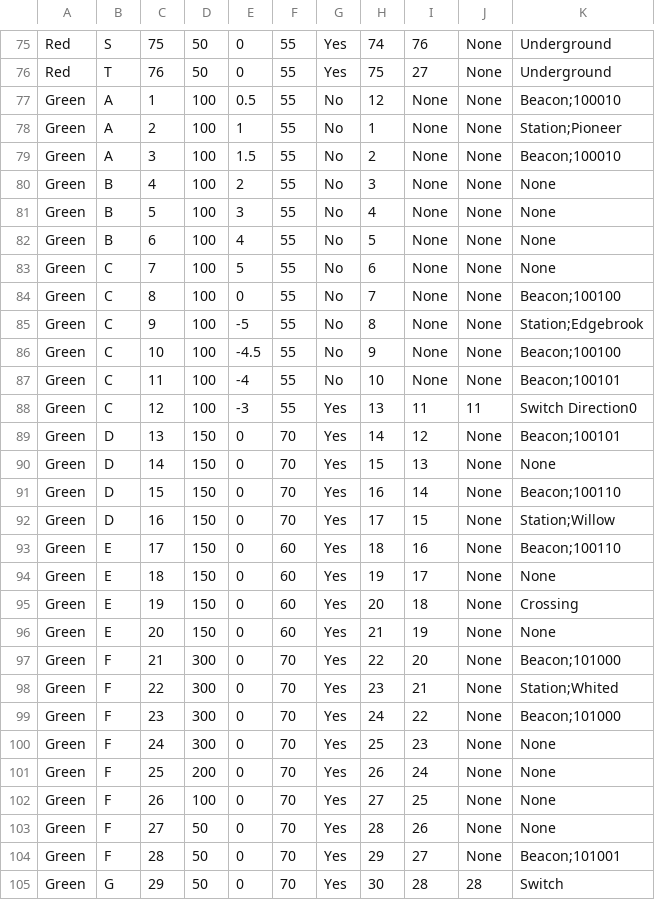
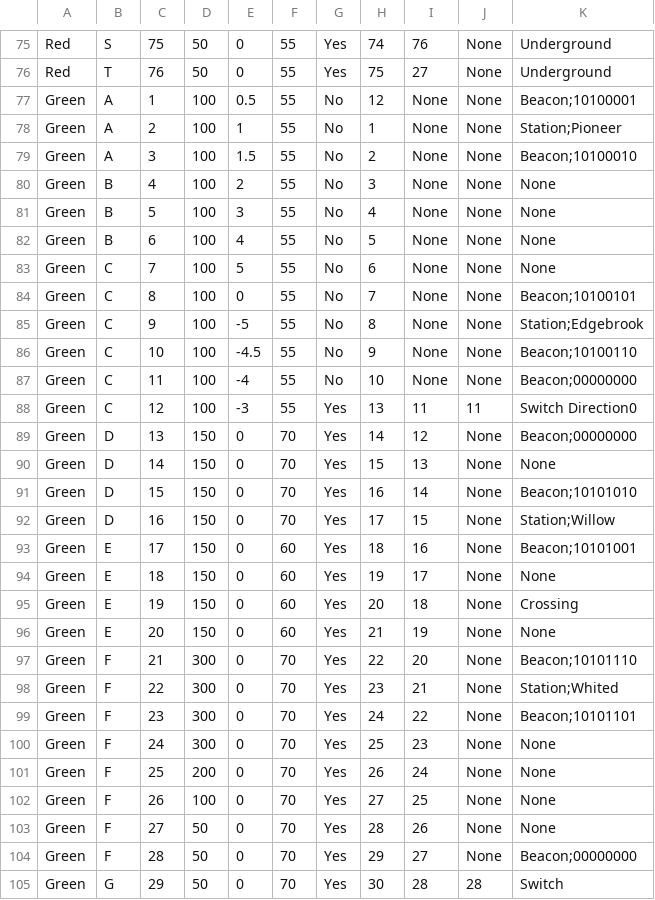
Before and after one commit to Kuhnmeister/Trains---Third-Rail, a CSV file: TrackModel/realTrack.csv, drawn as a sheet; only a part is shown, gaps mark what is left out; the diff covers the shown part only.

```diff
--- a/TrackModel/realTrack.csv
+++ b/TrackModel/realTrack.csv
@@ -76,5 +76,5 @@ Red,S,75,50,0,55,Yes,74,76,None,Underground
 Red,T,76,50,0,55,Yes,75,27,None,Underground
-Green,A,1,100,0.5,55,No,12,None,None,Beacon;100010
+Green,A,1,100,0.5,55,No,12,None,None,Beacon;10100001
 Green,A,2,100,1,55,No,1,None,None,Station;Pioneer
-Green,A,3,100,1.5,55,No,2,None,None,Beacon;100010
+Green,A,3,100,1.5,55,No,2,None,None,Beacon;10100010
 Green,B,4,100,2,55,No,3,None,None,None
@@ -83,12 +83,12 @@ Green,B,6,100,4,55,No,5,None,None,None
 Green,C,7,100,5,55,No,6,None,None,None
-Green,C,8,100,0,55,No,7,None,None,Beacon;100100
+Green,C,8,100,0,55,No,7,None,None,Beacon;10100101
 Green,C,9,100,-5,55,No,8,None,None,Station;Edgebrook
-Green,C,10,100,-4.5,55,No,9,None,None,Beacon;100100
-Green,C,11,100,-4,55,No,10,None,None,Beacon;100101
+Green,C,10,100,-4.5,55,No,9,None,None,Beacon;10100110
+Green,C,11,100,-4,55,No,10,None,None,Beacon;00000000
 Green,C,12,100,-3,55,Yes,13,11,11,Switch Direction0
-Green,D,13,150,0,70,Yes,14,12,None,Beacon;100101
+Green,D,13,150,0,70,Yes,14,12,None,Beacon;00000000
 Green,D,14,150,0,70,Yes,15,13,None,None
-Green,D,15,150,0,70,Yes,16,14,None,Beacon;100110
+Green,D,15,150,0,70,Yes,16,14,None,Beacon;10101010
 Green,D,16,150,0,70,Yes,17,15,None,Station;Willow
-Green,E,17,150,0,60,Yes,18,16,None,Beacon;100110
+Green,E,17,150,0,60,Yes,18,16,None,Beacon;10101001
 Green,E,18,150,0,60,Yes,19,17,None,None
@@ -96,5 +96,5 @@ Green,E,19,150,0,60,Yes,20,18,None,Crossing
 Green,E,20,150,0,60,Yes,21,19,None,None
-Green,F,21,300,0,70,Yes,22,20,None,Beacon;101000
+Green,F,21,300,0,70,Yes,22,20,None,Beacon;10101110
 Green,F,22,300,0,70,Yes,23,21,None,Station;Whited
-Green,F,23,300,0,70,Yes,24,22,None,Beacon;101000
+Green,F,23,300,0,70,Yes,24,22,None,Beacon;10101101
 Green,F,24,300,0,70,Yes,25,23,None,None
@@ -103,3 +103,3 @@ Green,F,26,100,0,70,Yes,27,25,None,None
 Green,F,27,50,0,70,Yes,28,26,None,None
-Green,F,28,50,0,70,Yes,29,27,None,Beacon;101001
+Green,F,28,50,0,70,Yes,29,27,None,Beacon;00000000
 Green,G,29,50,0,70,Yes,30,28,28,Switch
```
Also changed, not shown: 55 edited cells elsewhere in this file.
